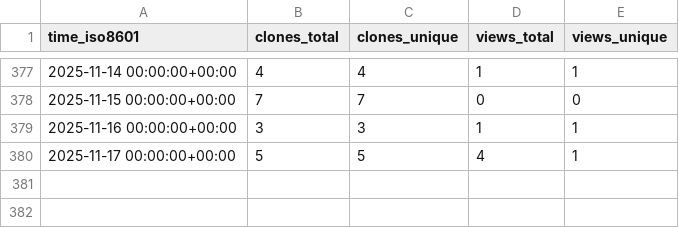
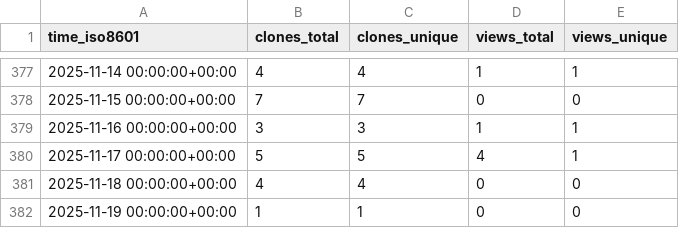
Before and after one commit to CDCgov/eMKF, a CSV file: CDCgov/eMKF/ghrs-data/views_clones_aggregate.csv, drawn as a sheet; only a part is shown, gaps mark what is left out.

```diff
--- a/CDCgov/eMKF/ghrs-data/views_clones_aggregate.csv
+++ b/CDCgov/eMKF/ghrs-data/views_clones_aggregate.csv
@@ -380 +380,3 @@ time_iso8601,clones_total,clones_unique,views_total,views_unique
 2025-11-17 00:00:00+00:00,5,5,4,1
+2025-11-18 00:00:00+00:00,4,4,0,0
+2025-11-19 00:00:00+00:00,1,1,0,0
```
Also changed, not shown: 1 other file.
